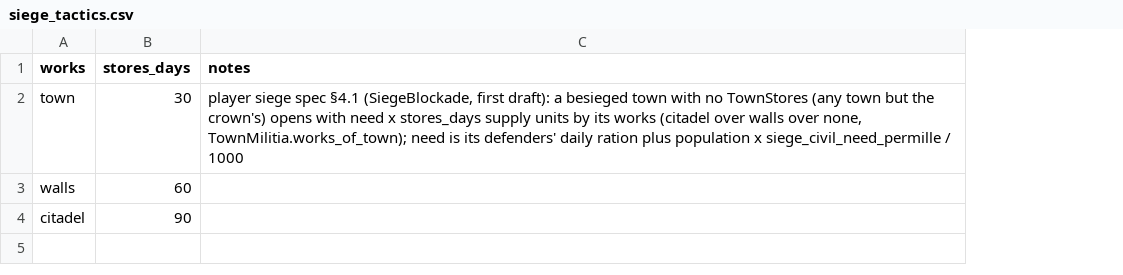
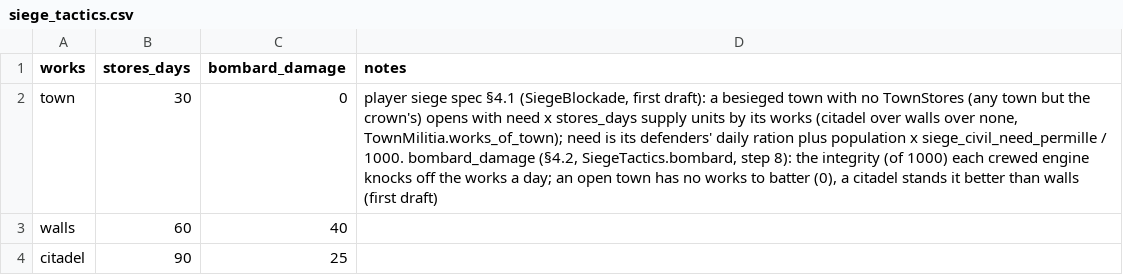
Before and after one commit to samuelzhang1201/game_design, a CSV file: data/battle/siege_tactics.csv, drawn as a sheet; addresses are those after the commit; the diff names each change by its address in the sheet, - before the commit and + after, or states it on an @@ line.

```diff
--- a/data/battle/siege_tactics.csv
+++ b/data/battle/siege_tactics.csv
+column C (bombard_damage), rows 2-4: 0 | 40 | 25
-D2 (notes): …siege_civil_need_permille / 1000
+D2 (notes): …siege_civil_need_permille / 1000. bombard_damage (§4.2, SiegeTactics.bombard, step 8): the integrity (of 1000) each crewed engine knocks off the works a day; an open town has no works to batter (0), a citadel stands it better than walls (first draft)
```
Also changed, not shown: data/battle/balance.csv, 9 other files.
